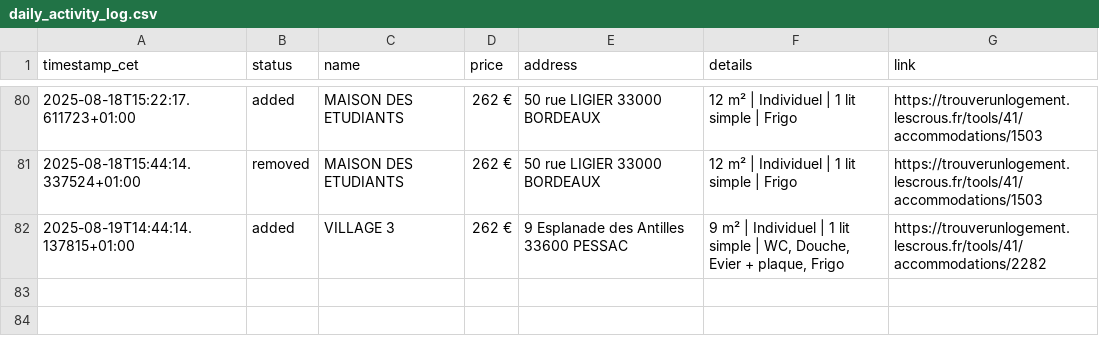
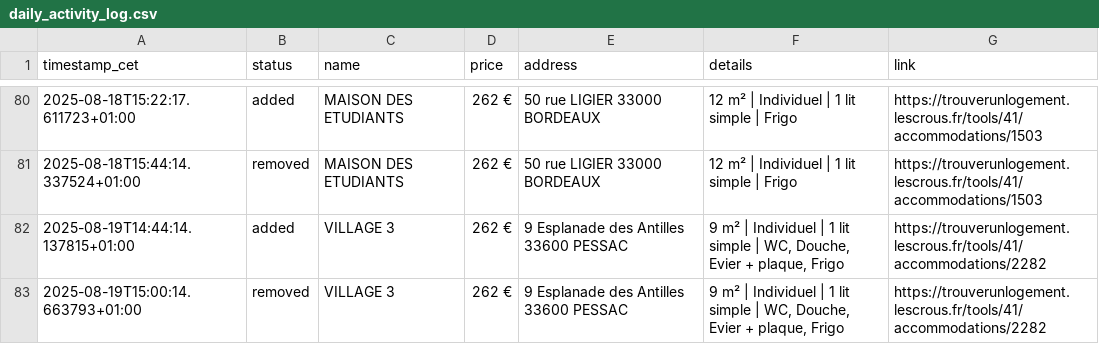
Before and after one commit to jabrane-me/crous-bot-notifier, a CSV file: bordeaux_data/daily_activity_log.csv, drawn as a sheet; only a part is shown, gaps mark what is left out.

```diff
--- a/bordeaux_data/daily_activity_log.csv
+++ b/bordeaux_data/daily_activity_log.csv
@@ -82 +82,2 @@ timestamp_cet,status,name,price,address,details,link
 2025-08-19T14:44:14.137815+01:00,added,VILLAGE 3,262 €,9 Esplanade des Antilles 33600 PESSAC,"9 m² | Individuel | 1 lit simple | WC, Douche, Evier + plaque, Frigo",https://trouverunlogement.lescrous.fr/tools/41/accommodations/2282
+2025-08-19T15:00:14.663793+01:00,removed,VILLAGE 3,262 €,9 Esplanade des Antilles 33600 PESSAC,"9 m² | Individuel | 1 lit simple | WC, Douche, Evier + plaque, Frigo",https://trouverunlogement.lescrous.fr/tools/41/accommodations/2282
```
Also changed, not shown: available_residences.csv, bordeaux_data/removed_residences.log.csv, 3 other files.
